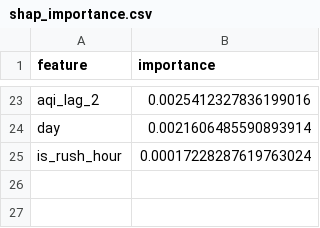
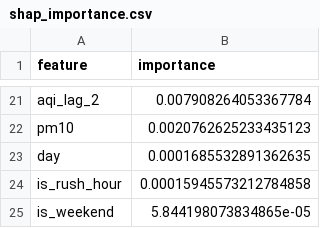
Before and after one commit to Khadija-Zulfiqar/aqi-forecasting, a CSV file: models/shap_importance.csv, drawn as a sheet; only a part is shown, gaps mark what is left out; addresses are those after the commit; the diff covers the shown part only; the diff names each change by its address in the sheet, - before the commit and + after, or states it on an @@ line.

```diff
--- a/models/shap_importance.csv
+++ b/models/shap_importance.csv
-B21 (importance): 0.0025412327836199016
+B21 (importance): 0.007908264053367784
+row 22: pm10 | 0.0020762625233435123
-B23 (importance): 0.0021606485590893914
+B23 (importance): 0.0001685532891362635
-B24 (importance): 0.00017228287619763024
+B24 (importance): 0.00015945573212784858
+row 25: is_weekend | 5.844198073834865e-05
```
Also changed, not shown: 11 added rows, 13 removed rows and 8 edited cells elsewhere in this file, 3 other files.
